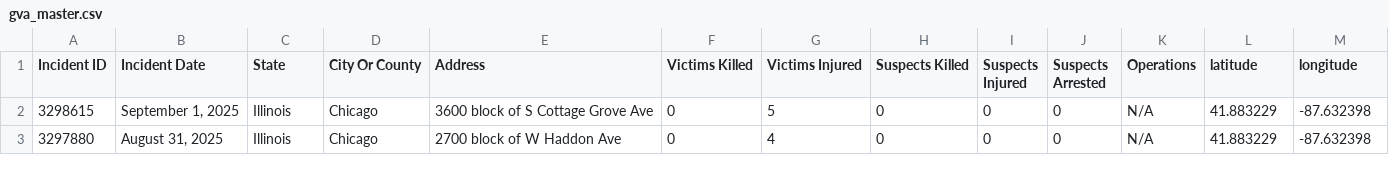
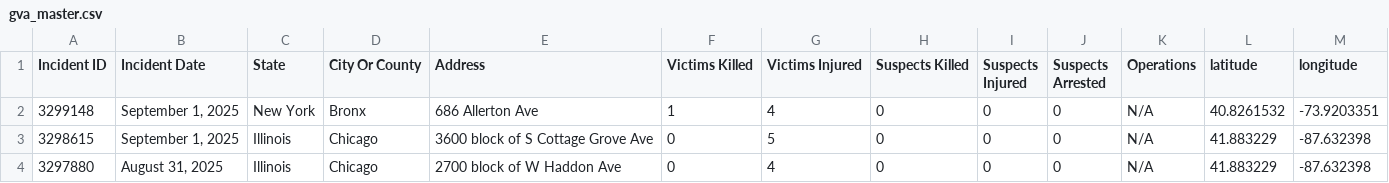
Before and after one commit to dxzys/Gun-Violence-Data, a CSV file: data/gva_master.csv, drawn as a sheet; only a part is shown; the diff names each change by its address in the sheet, - before the commit and + after, or states it on an @@ line.

```diff
--- a/data/gva_master.csv
+++ b/data/gva_master.csv
+row 2: 3299148 | September 1, 2025 | New York | Bronx | 686 Allerton Ave | 1 | 4 | 0 | 0 | 0 | N/A | 40.8261532 | -73.9203351
```
